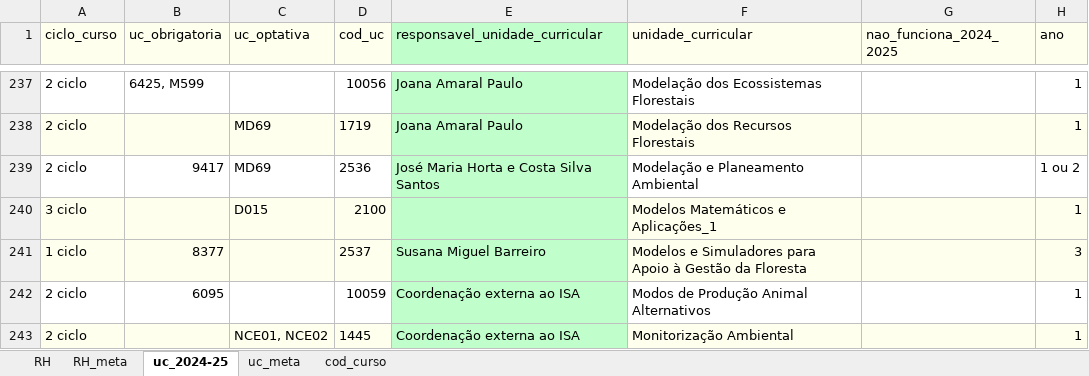
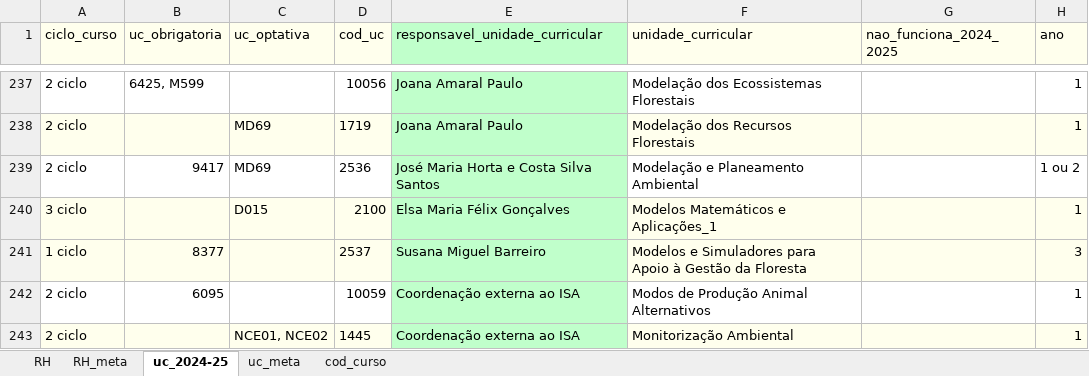
Before and after one commit to manuelcampagnolo/cg-isa-dsd-2025-2026, an Excel workbook: DSD_2024_2025/ficheiros_responsaveis_ucs/DSD_2024_2025_responsaveis_UCs_fechado_12_mar_2024_desprotegido_ML_15MAR2024_corr_SIG2ciclo.xlsx, sheet uc_2024-25, drawn as a sheet; only a part is shown, gaps mark what is left out; values as stored, in another font and other column widths than the file's, no borders; the diff names each change by its address in the sheet, - before the commit and + after, or states it on an @@ line.

```diff
--- a/DSD_2024_2025/ficheiros_responsaveis_ucs/DSD_2024_2025_responsaveis_UCs_fechado_12_mar_2024_desprotegido_ML_15MAR2024_corr_SIG2ciclo.xlsx (sheet uc_2024-25)
+++ b/DSD_2024_2025/ficheiros_responsaveis_ucs/DSD_2024_2025_responsaveis_UCs_fechado_12_mar_2024_desprotegido_ML_15MAR2024_corr_SIG2ciclo.xlsx (sheet uc_2024-25)
-E240 (responsavel_unidade_curricular): (empty)
+E240 (responsavel_unidade_curricular): Elsa Maria Félix Gonçalves
```
Also changed, not shown: sheet RH, 26 other files.
